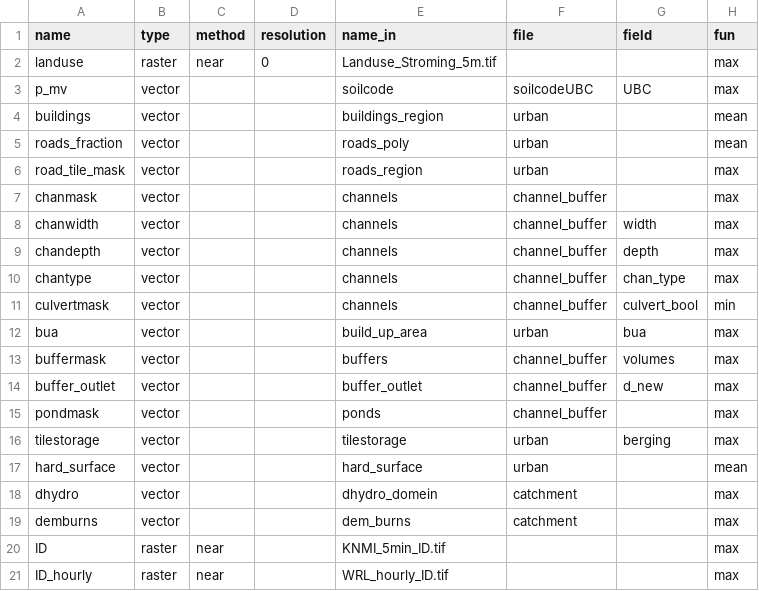
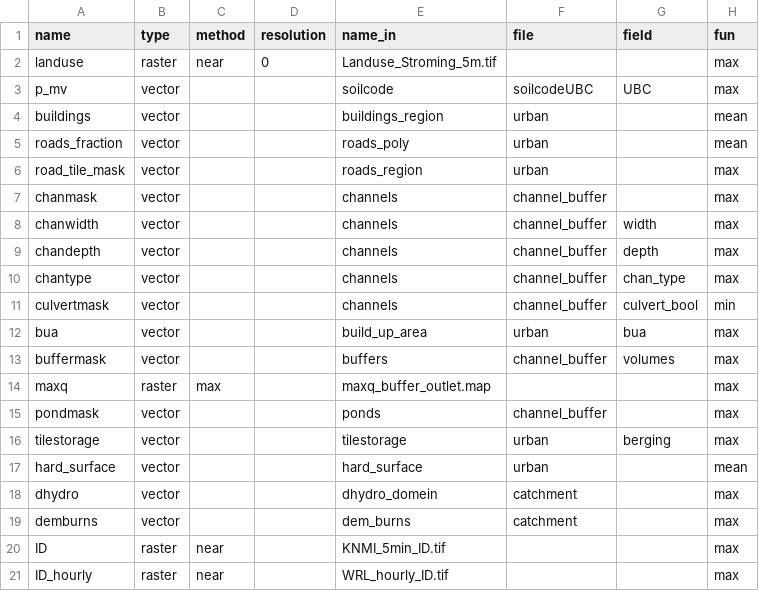
Before and after one commit to mcommelin/Geuldal_NBS_simulations, a CSV file: sources/transformations_maps.csv, drawn as a sheet.

Commit message:
buffer and maxq working

```diff
--- a/sources/transformations_maps.csv
+++ b/sources/transformations_maps.csv
@@ -13,3 +13,3 @@ bua,vector,,,build_up_area,urban,bua,max
 buffermask,vector,,,buffers,channel_buffer,volumes,max
-buffer_outlet,vector,,,buffer_outlet,channel_buffer,d_new,max
+maxq,raster,max,,maxq_buffer_outlet.map,,,max
 pondmask,vector,,,ponds,channel_buffer,,max
```
Also changed, not shown: sources/setup/outpoints_description.csv, 2 other files.
